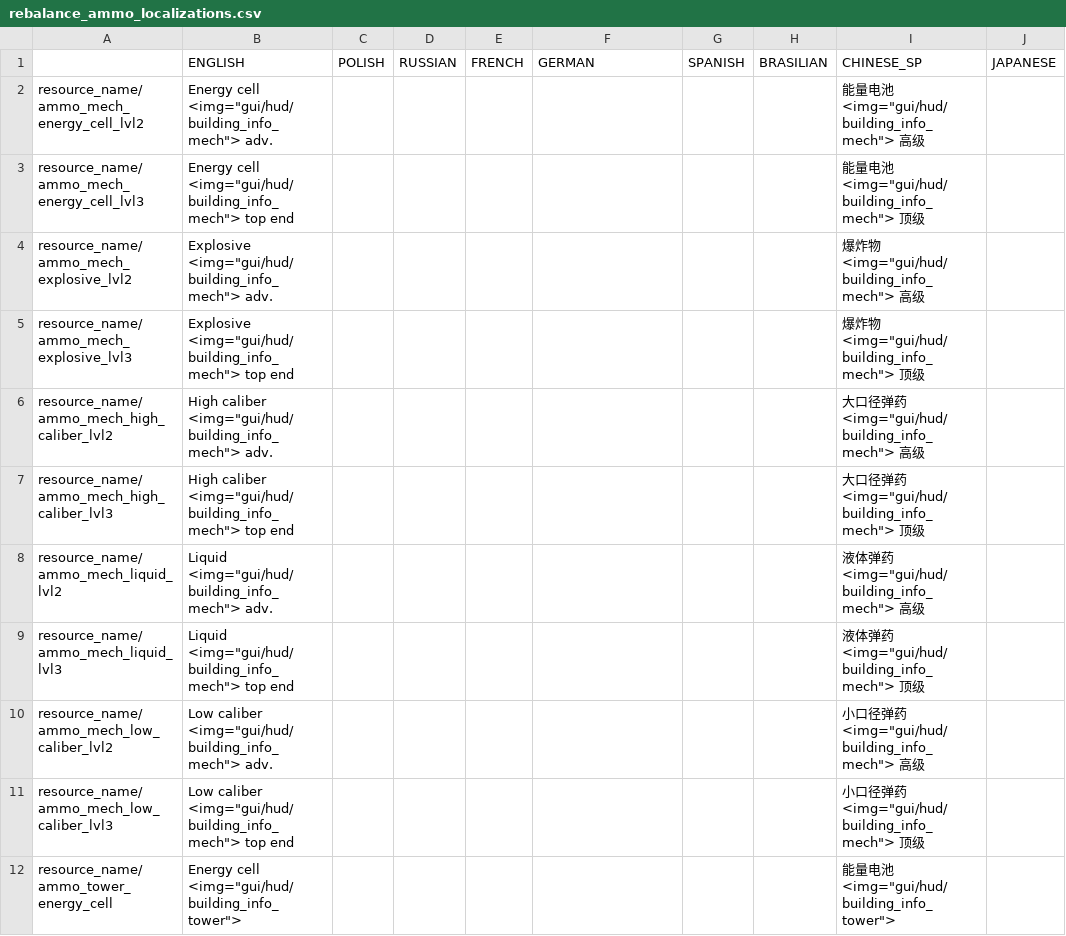
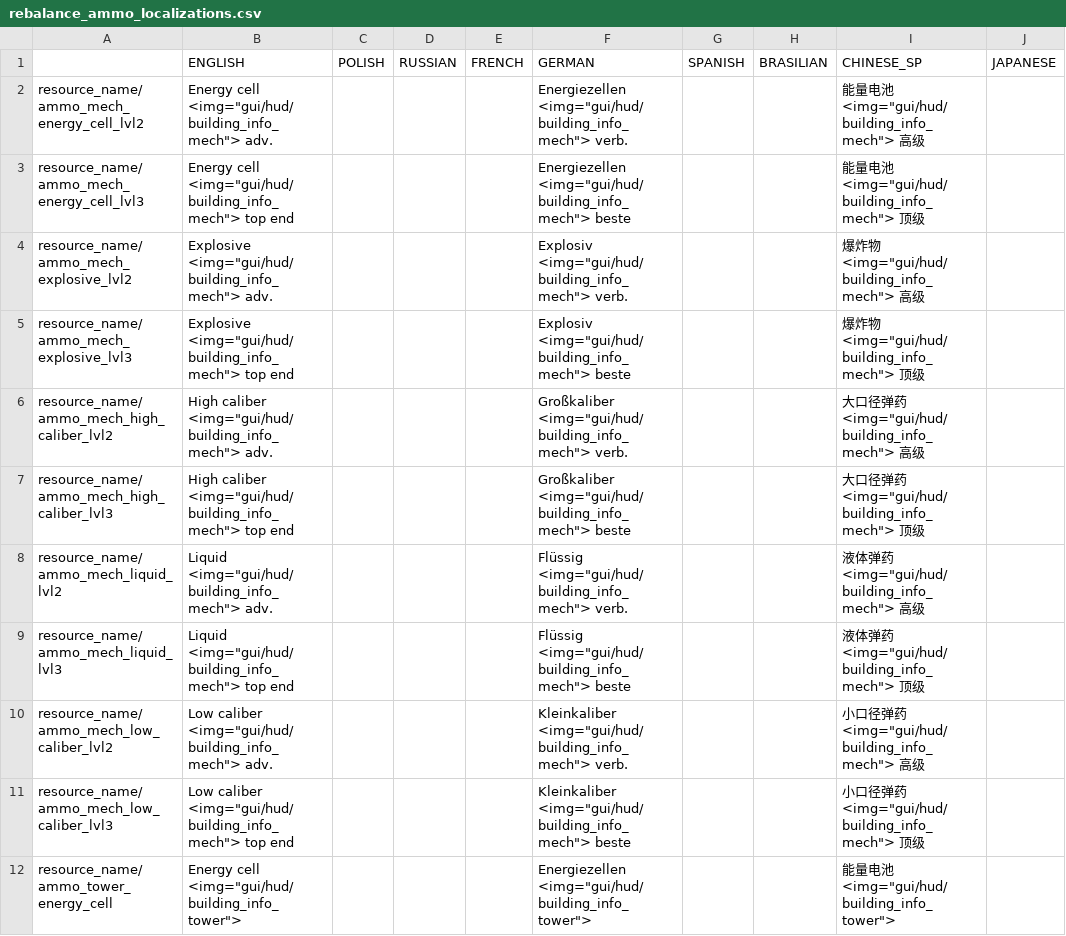
Before and after one commit to TheKilltech/rift_balance, a CSV file: gui/rebalance_ammo_localizations.csv, drawn as a sheet; only a part is shown; the diff covers the shown part only; the diff names each change by its address in the sheet, - before the commit and + after, or states it on an @@ line.

Commit message:
missing German ammo names

```diff
--- a/gui/rebalance_ammo_localizations.csv
+++ b/gui/rebalance_ammo_localizations.csv
-F2 (GERMAN): (empty)
+F2 (GERMAN): Energiezellen <img="gui/hud/building_info_mech"> verb.
-F3 (GERMAN): (empty)
+F3 (GERMAN): Energiezellen <img="gui/hud/building_info_mech"> beste
-F4 (GERMAN): (empty)
+F4 (GERMAN): Explosiv <img="gui/hud/building_info_mech"> verb.
-F5 (GERMAN): (empty)
+F5 (GERMAN): Explosiv <img="gui/hud/building_info_mech"> beste
-F6 (GERMAN): (empty)
+F6 (GERMAN): Großkaliber <img="gui/hud/building_info_mech"> verb.
-F7 (GERMAN): (empty)
+F7 (GERMAN): Großkaliber <img="gui/hud/building_info_mech"> beste
-F8 (GERMAN): (empty)
+F8 (GERMAN): Flüssig <img="gui/hud/building_info_mech"> verb.
-F9 (GERMAN): (empty)
+F9 (GERMAN): Flüssig <img="gui/hud/building_info_mech"> beste
-F10 (GERMAN): (empty)
+F10 (GERMAN): Kleinkaliber <img="gui/hud/building_info_mech"> verb.
-F11 (GERMAN): (empty)
+F11 (GERMAN): Kleinkaliber <img="gui/hud/building_info_mech"> beste
-F12 (GERMAN): (empty)
+F12 (GERMAN): Energiezellen <img="gui/hud/building_info_tower">
```
Also changed, not shown: 10 edited cells elsewhere in this file.
